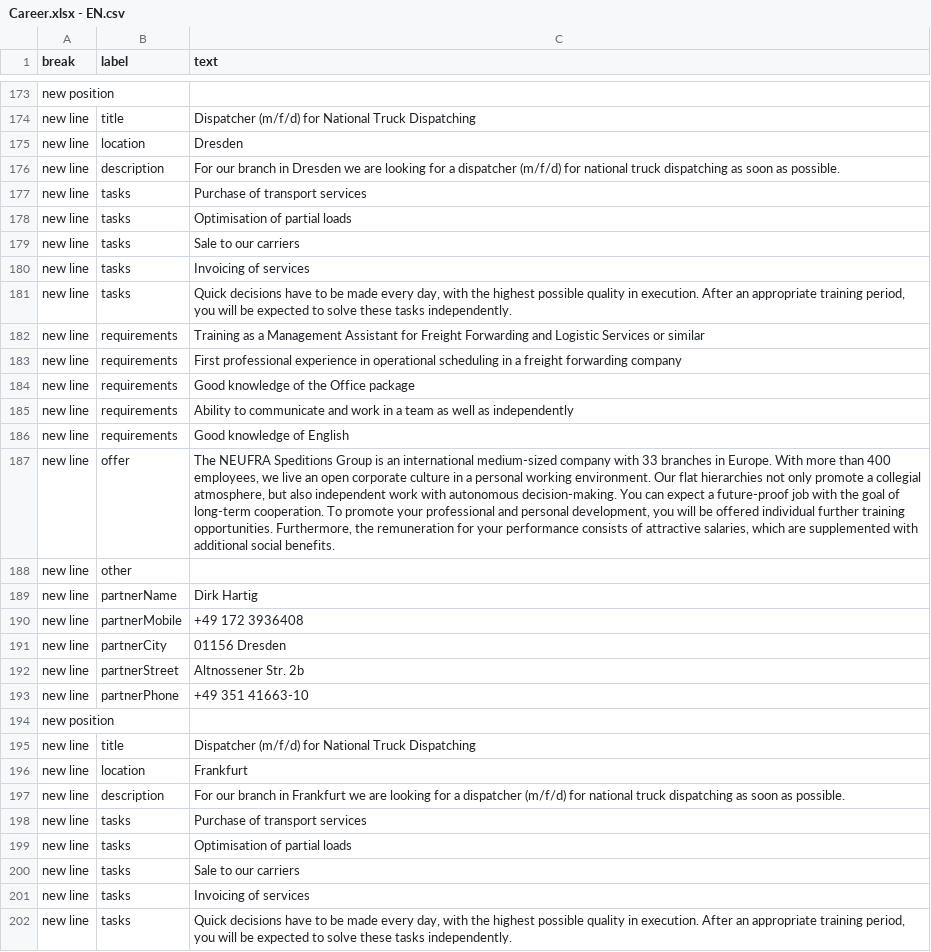
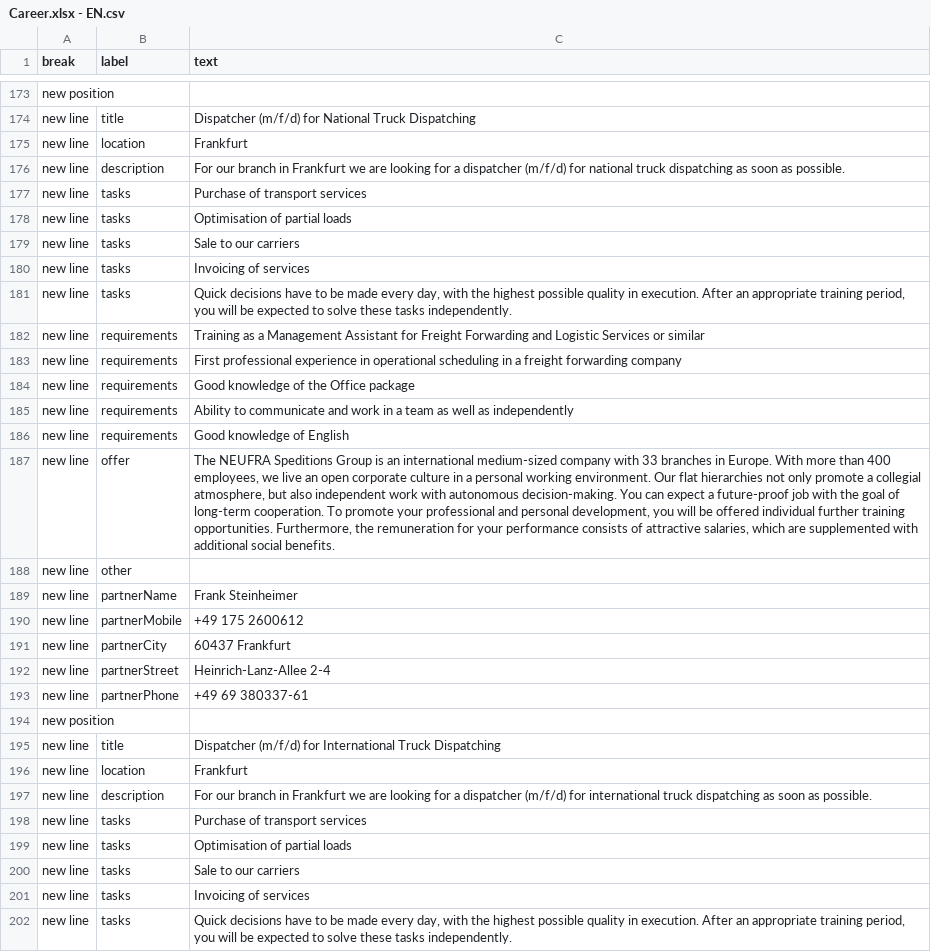
Before and after one commit to NeufraIT/neufra.eu, a CSV file: src/assets/files/carreer/Career.xlsx - EN.csv, drawn as a sheet; only a part is shown, gaps mark what is left out; the shorter side is filled out with more unchanged rows; the diff names each change by its address in the sheet, - before the commit and + after, or states it on an @@ line.

```diff
--- a/src/assets/files/carreer/Career.xlsx - EN.csv
+++ b/src/assets/files/carreer/Career.xlsx - EN.csv
-row 175: new line | location | Dresden
-row 176: new line | description | For our branch in Dresden we are looking for a dispatcher (m/f/d) for national truck dispatching as soon as possible.
-row 177: new line | tasks | Purchase of transport services
-row 178: new line | tasks | Optimisation of partial loads
-row 179: new line | tasks | Sale to our carriers
-row 180: new line | tasks | Invoicing of services
-row 181: new line | tasks | Quick decisions have to be made every day, with the highest possible quality in execution. After an appropriate training period, you will be expected to solve these tasks independently.
-row 182: new line | requirements | Training as a Management Assistant for Freight Forwarding and Logistic Services or similar
-row 183: new line | requirements | First professional experience in operational scheduling in a freight forwarding company
-row 184: new line | requirements | Good knowledge of the Office package
-row 185: new line | requirements | Ability to communicate and work in a team as well as independently
-row 186: new line | requirements | Good knowledge of English
-row 187: new line | offer | The NEUFRA Speditions Group is an international medium-sized company with 33 branches in Europe. With more than 400 employees, we live an open corporate culture in a personal working environment. Our flat hierarchies not only promote a collegial atmosphere, but also independent work with autonomous decision-making. You can expect a future-proof job with the goal of long-term cooperation. To promote your professional and personal development, you will be offered individual further training opportunities. Furthermore, the remuneration for your performance consists of attractive salaries, which are supplemented with additional social benefits.
-row 188: new line | other
-row 189: new line | partnerName | Dirk Hartig
-row 190: new line | partnerMobile | +49 172 3936408
-row 191: new line | partnerCity | 01156 Dresden
-row 192: new line | partnerStreet | Altnossener Str. 2b
-row 193: new line | partnerPhone | +49 351 41663-10
-row 194: new position
-row 195: new line | title | Dispatcher (m/f/d) for National Truck Dispatching
```
Also changed, not shown: src/assets/files/carreer/Career.xlsx - DE.csv.
